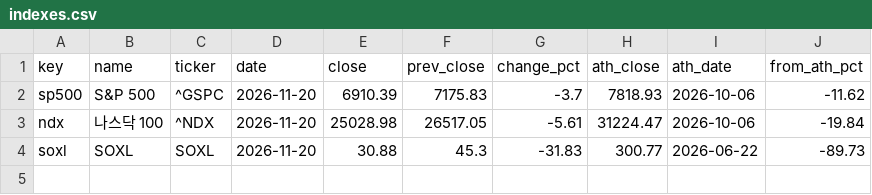
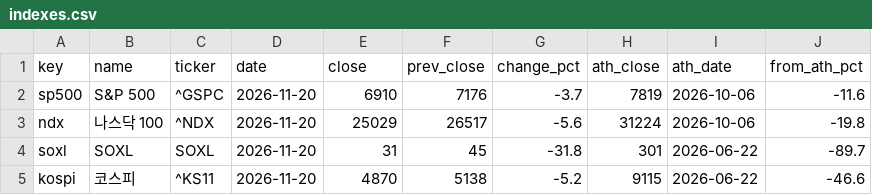
Before and after one commit to sehyunglee80-byte/study-octo26, a CSV file: morning-dashboard/out/indexes.csv, drawn as a sheet.

```diff
--- a/morning-dashboard/out/indexes.csv
+++ b/morning-dashboard/out/indexes.csv
@@ -1,4 +1,5 @@
 key,name,ticker,date,close,prev_close,change_pct,ath_close,ath_date,from_ath_pct
-sp500,S&P 500,^GSPC,2026-11-20,6910.39,7175.83,-3.7,7818.93,2026-10-06,-11.62
-ndx,나스닥 100,^NDX,2026-11-20,25028.98,26517.05,-5.61,31224.47,2026-10-06,-19.84
-soxl,SOXL,SOXL,2026-11-20,30.88,45.3,-31.83,300.77,2026-06-22,-89.73
+sp500,S&P 500,^GSPC,2026-11-20,6910,7176,-3.7,7819,2026-10-06,-11.6
+ndx,나스닥 100,^NDX,2026-11-20,25029,26517,-5.6,31224,2026-10-06,-19.8
+soxl,SOXL,SOXL,2026-11-20,31,45,-31.8,301,2026-06-22,-89.7
+kospi,코스피,^KS11,2026-11-20,4870,5138,-5.2,9115,2026-06-22,-46.6
```
Also changed, not shown: morning-dashboard/out/history.csv, 2 other files.
